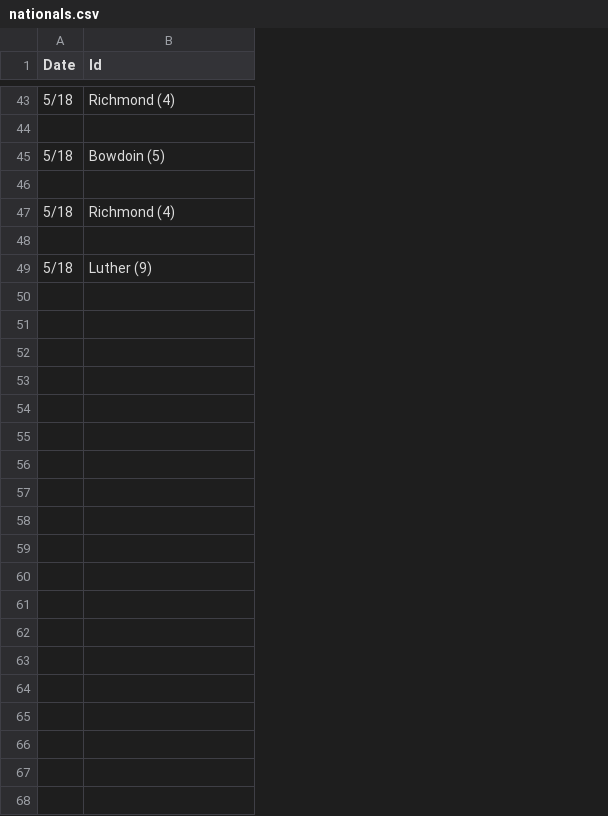
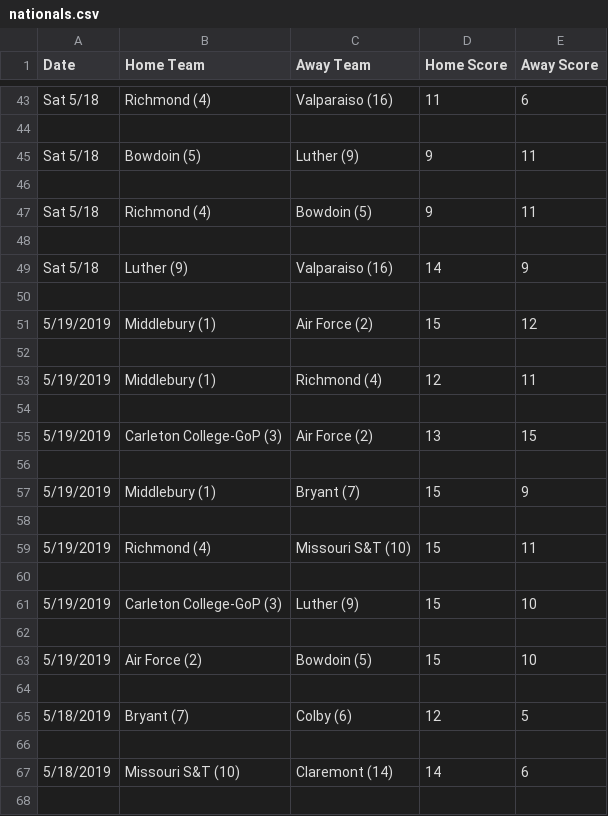
Before and after one commit to mannguyen25/The-Ultimate-Network, a CSV file: nationals.csv, drawn as a sheet; only a part is shown, gaps mark what is left out; removed rows and columns are numbered as before the commit, all else as after; the diff covers the shown part only; the diff names each change by its address in the sheet, - before the commit and + after, or states it on an @@ line.

Commit message:
Update nationals.csv
simplified finding the data (didn't realize that the string function just returned the content of the tag

```diff
--- a/nationals.csv
+++ b/nationals.csv
-column A (Date), rows 43-49: 5/18 |  | 5/18 |  | 5/18 |  | 5/18
+column A (Date), rows 43-49: Sat 5/18 |  | Sat 5/18 |  | Sat 5/18 |  | Sat 5/18
+column C (Away Team), rows 43-49: Valparaiso (16) |  | Luther (9) |  | Bowdoin (5) |  | Valparaiso (16)
+column D (Home Score), rows 43-49: 11 |  | 9 |  | 9 |  | 14
+column E (Away Score), rows 43-49: 6 |  | 11 |  | 11 |  | 9
-B1: Id
+B1: Home Team
+row 50: (empty)
+row 51: 5/19/2019 | Middlebury (1) | Air Force (2) | 15 | 12
+row 52: (empty)
+row 53: 5/19/2019 | Middlebury (1) | Richmond (4) | 12 | 11
+row 54: (empty)
+row 55: 5/19/2019 | Carleton College-GoP (3) | Air Force (2) | 13 | 15
+row 56: (empty)
+row 57: 5/19/2019 | Middlebury (1) | Bryant (7) | 15 | 9
+row 58: (empty)
+row 59: 5/19/2019 | Richmond (4) | Missouri S&T (10) | 15 | 11
+row 60: (empty)
+row 61: 5/19/2019 | Carleton College-GoP (3) | Luther (9) | 15 | 10
+row 62: (empty)
+row 63: 5/19/2019 | Air Force (2) | Bowdoin (5) | 15 | 10
+row 64: (empty)
+row 65: 5/18/2019 | Bryant (7) | Colby (6) | 12 | 5
+row 66: (empty)
+row 67: 5/18/2019 | Missouri S&T (10) | Claremont (14) | 14 | 6
+row 68: (empty)
```
Also changed, not shown: 23 added rows and 9 edited cells elsewhere in this file.
